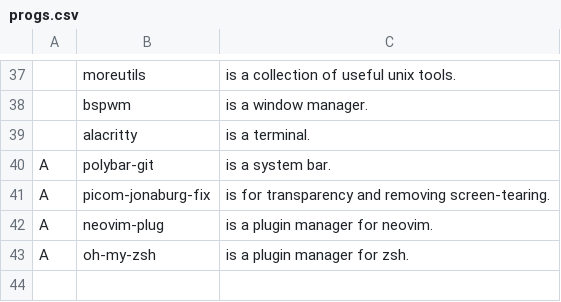
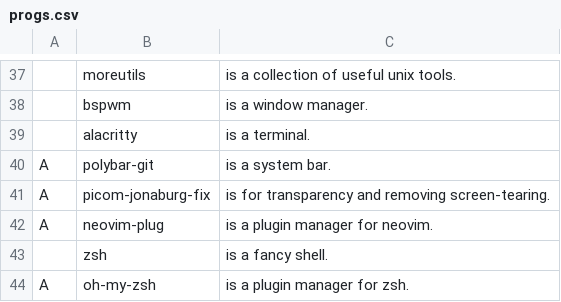
Before and after one commit to nonetrix/NARBS, a CSV file: progs.csv, drawn as a sheet; only a part is shown, gaps mark what is left out.

Commit message:
oops

```diff
--- a/progs.csv
+++ b/progs.csv
@@ -42,2 +42,3 @@ A,picom-jonaburg-fix,"is for transparency and removing screen-tearing."
 A,neovim-plug,"is a plugin manager for neovim."
+,zsh,"is a fancy shell."
 A,oh-my-zsh,"is a plugin manager for zsh."
```
